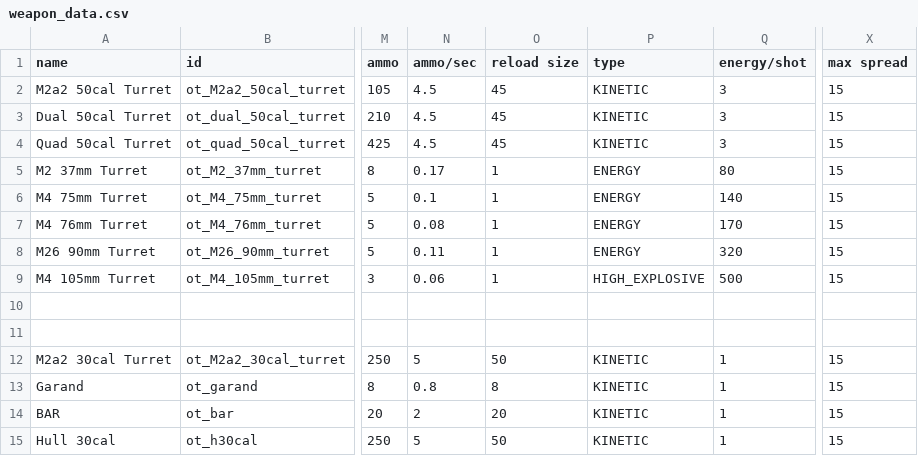
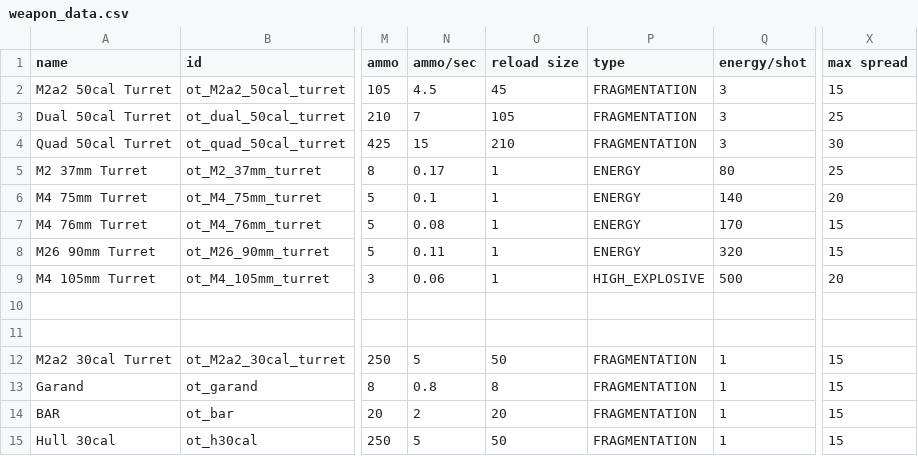
Before and after one commit to OfflcerSam/TankSector, a CSV file: data/weapons/weapon_data.csv, drawn as a sheet; only a part is shown, gaps mark what is left out; the diff names each change by its address in the sheet, - before the commit and + after, or states it on an @@ line.

```diff
--- a/data/weapons/weapon_data.csv
+++ b/data/weapons/weapon_data.csv
-P2:P4 (type): KINETIC
+P2:P4 (type): FRAGMENTATION
-N3 (ammo/sec): 4.5
+N3 (ammo/sec): 7
-O3 (reload size): 45
+O3 (reload size): 105
-X3 (max spread): 15
+X3 (max spread): 25
-N4 (ammo/sec): 4.5
+N4 (ammo/sec): 15
-O4 (reload size): 45
+O4 (reload size): 210
-X4 (max spread): 15
+X4 (max spread): 30
-X5 (max spread): 15
+X5 (max spread): 25
-X6 (max spread): 15
+X6 (max spread): 20
-X9 (max spread): 15
+X9 (max spread): 20
-P12:P15 (type): KINETIC
+P12:P15 (type): FRAGMENTATION
```
Also changed, not shown: data/hulls/ship_data.csv, 8 other files.
